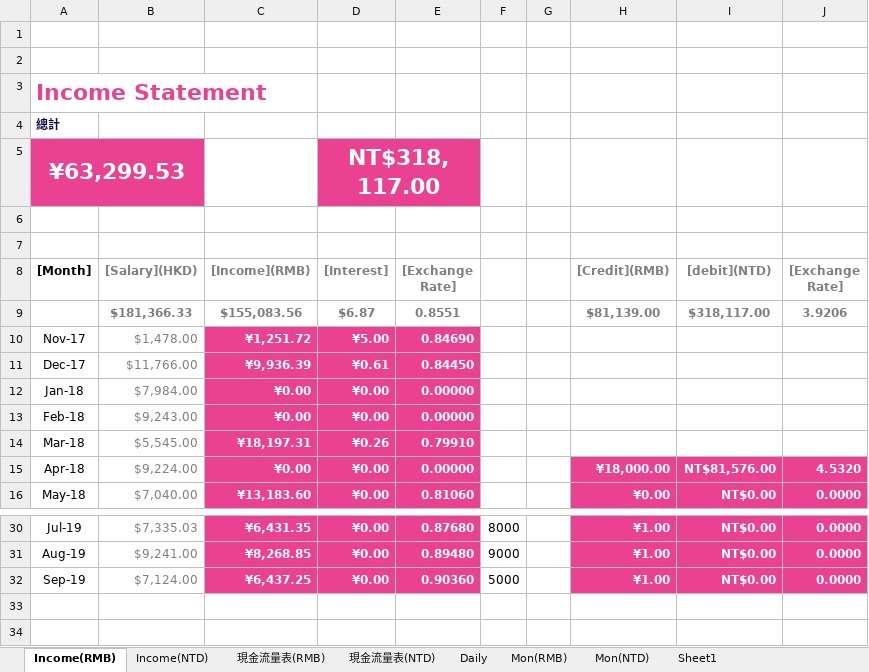
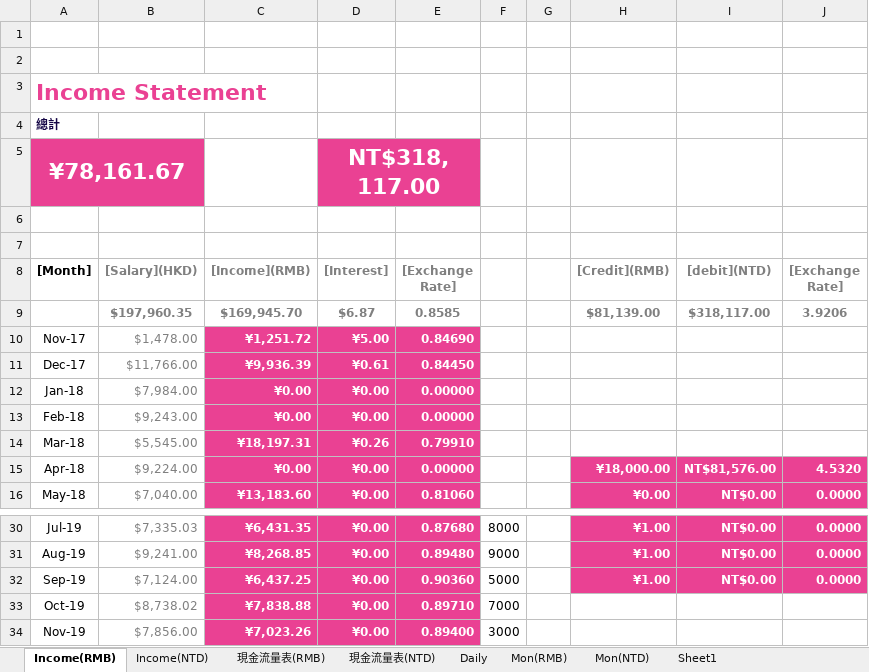
Before and after one commit to k870611/MyFile, an Excel workbook: Cash Flow.xlsx, sheet Income(RMB), drawn as a sheet; only a part is shown, gaps mark what is left out; values as stored, in another font and other column widths than the file's, no borders; the diff names each change by its address in the sheet, - before the commit and + after, or states it on an @@ line.

```diff
--- a/Cash Flow.xlsx (sheet Income(RMB))
+++ b/Cash Flow.xlsx (sheet Income(RMB))
-A5 ([Month]): ¥63,299.53
+A5 ([Month]): ¥78,161.67
-B9 ([Salary](HKD)): $181,366.33
+B9 ([Salary](HKD)): $197,960.35
-C9 ([Income](RMB)): $155,083.56
+C9 ([Income](RMB)): $169,945.70
-E9 ([Exchange Rate]): 0.8551
+E9 ([Exchange Rate]): 0.8585
+row 33: Oct-19 | $8,738.02 | ¥7,838.88 | ¥0.00 | 0.89710 | 7000
+row 34: Nov-19 | $7,856.00 | ¥7,023.26 | ¥0.00 | 0.89400 | 3000
```
Also changed, not shown: sheet Daily, sheet 現金流量表(NTD), sheet 現金流量表(RMB), sheet Mon(RMB), sheet Income(NTD), sheet Mon(NTD).
